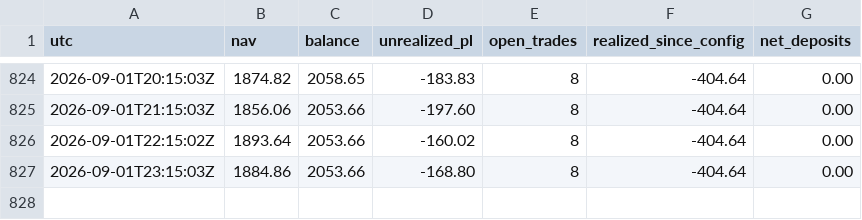
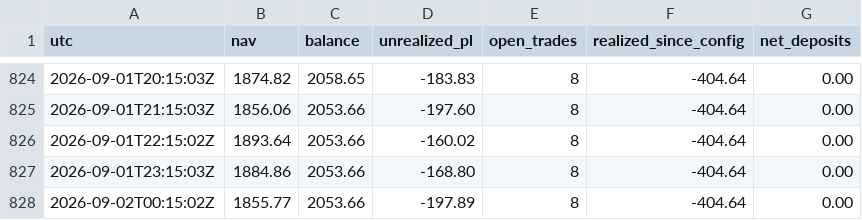
Before and after one commit to BrockStar3540/mr-scrooge-v6, a CSV file: livelog/equity.csv, drawn as a sheet; only a part is shown, gaps mark what is left out.

```diff
--- a/livelog/equity.csv
+++ b/livelog/equity.csv
@@ -827 +827,2 @@ utc,nav,balance,unrealized_pl,open_trades,realized_since_config,net_deposits
 2026-09-01T23:15:03Z,1884.86,2053.66,-168.80,8,-404.64,0.00
+2026-09-02T00:15:02Z,1855.77,2053.66,-197.89,8,-404.64,0.00
```
Also changed, not shown: 2 other files.
